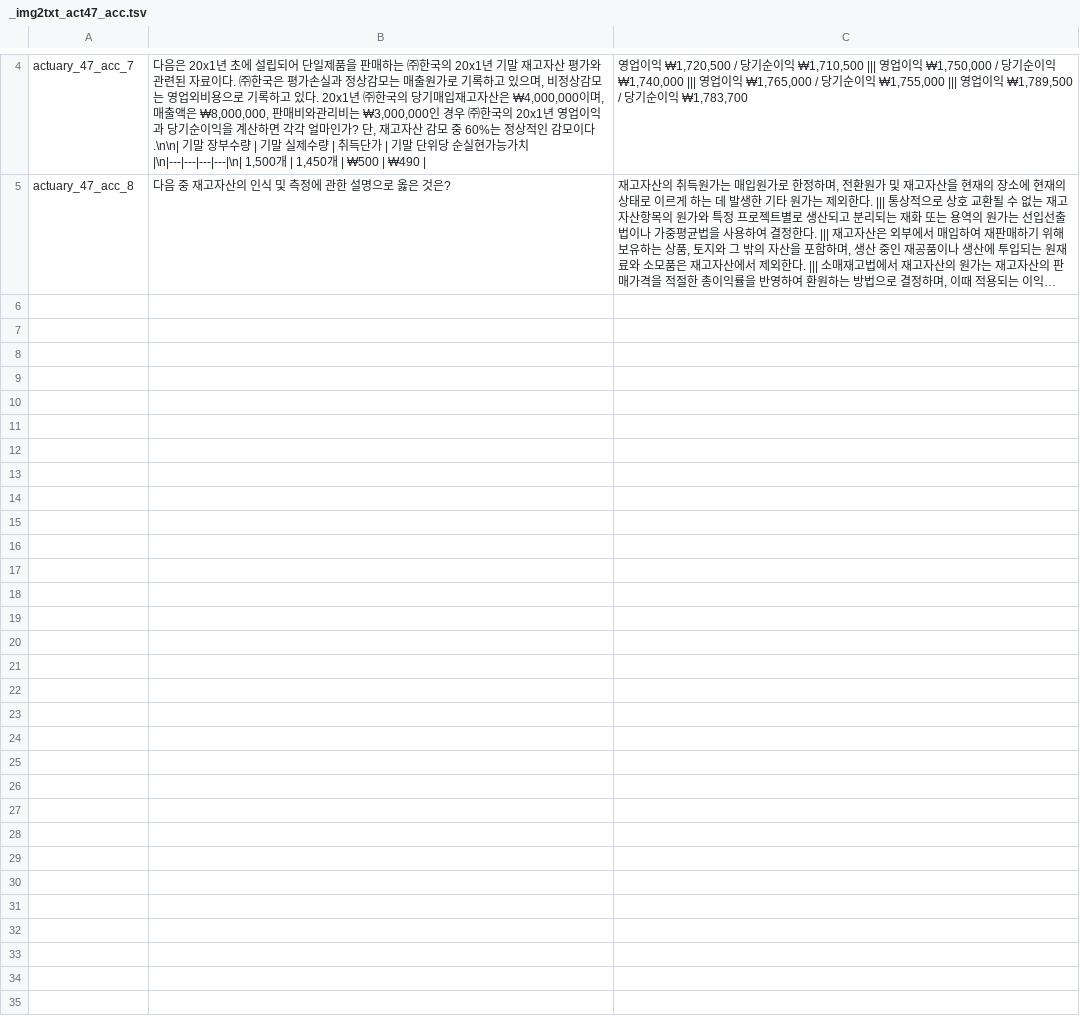
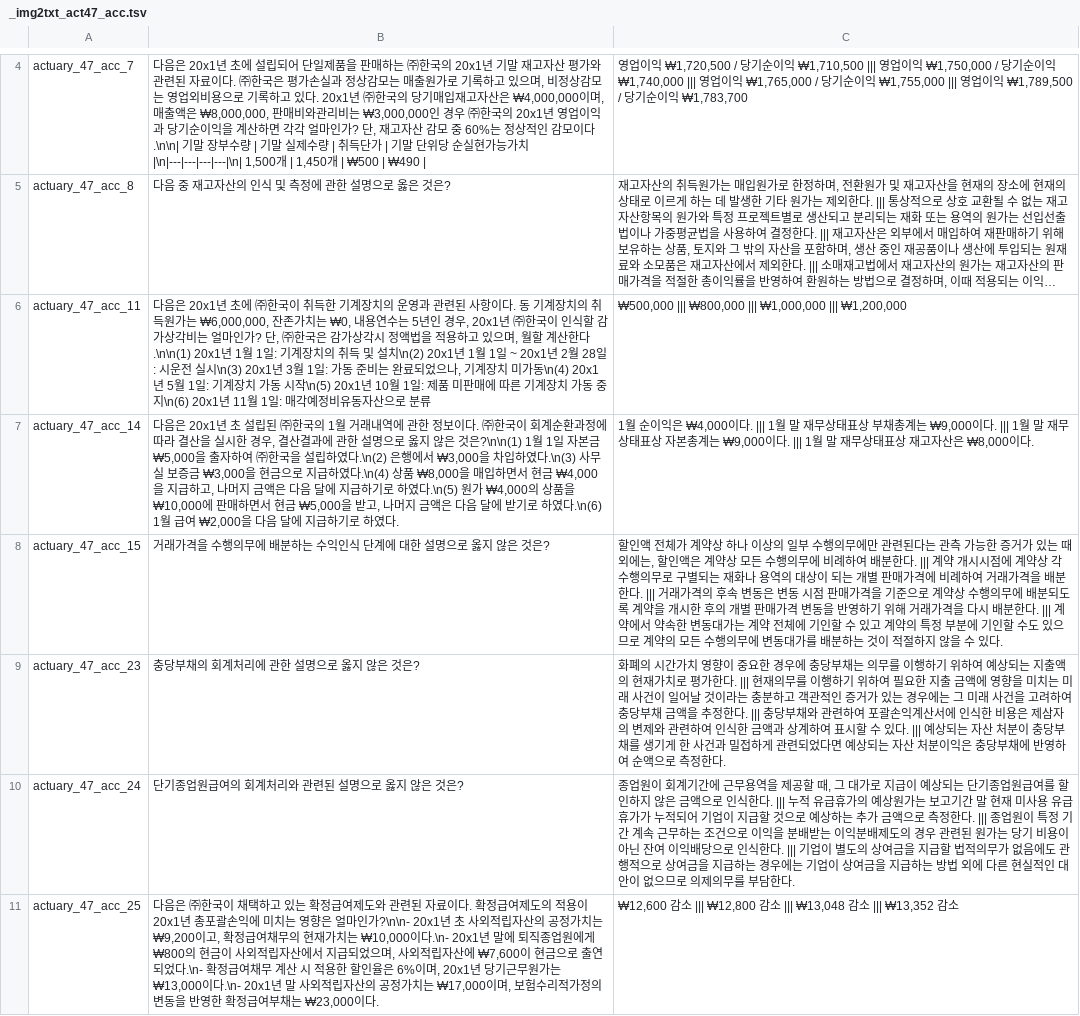
Before and after one commit to jihorag/-, a TSV file: 6_db_utils/answer_keys/_img2txt_act47_acc.tsv, drawn as a sheet; only a part is shown, gaps mark what is left out; long unchanged cells end in …; the diff names each change by its address in the sheet, - before the commit and + after, or states it on an @@ line.

Commit message:
auto-sync: 2026-05-21 16:39:39

```diff
--- a/6_db_utils/answer_keys/_img2txt_act47_acc.tsv
+++ b/6_db_utils/answer_keys/_img2txt_act47_acc.tsv
+row 6: actuary_47_acc_11 | 다음은 20x1년 초에 ㈜한국이 취득한 기계장치의 운영과 관련된 사항이다. 동 기계장치의 취득원가는 ₩6,000,000, 잔존가치는 ₩0, 내용연수는 5년인 경우, 20x1년 ㈜한국이 인식할 감가상각비는 얼마인가? 단, ㈜한국은 감가상각시 정액법을 적용하고 있으며, 월할 계산한다.\n\n(1) 20x1년 1월 1일: 기계장치의 취득 및 설치\n(2) 20x1년 1월 1일 ~ 20x1년 2월 28일: 시운전 실시\n(3) 20x1년 3월 1일: 가동 준비는 완료되었으나, 기계장치 미가동\n(4) 20x1년 5월 1일: 기계장치 가동 시작\n(5) 20x1년 10월 1일: 제품 미판매에 따른 기계장치 가동 중지\n(6) 20x1년 11월 1일: 매각예정비유동자산으로 분류 | ₩500,000 ||| ₩800,000 ||| ₩1,000,000 ||| ₩1,200,000
+row 7: actuary_47_acc_14 | 다음은 20x1년 초 설립된 ㈜한국의 1월 거래내역에 관한 정보이다. ㈜한국이 회계순환과정에 따라 결산을 실시한 경우, 결산결과에 관한 설명으로 옳지 않은 것은?\n\n(1) 1월 1일 자본금 ₩5,000을 출자하여 ㈜한국을 설립하였다.\n(2) 은행에서 ₩3,000을 차입하였다.\n(3) 사무실 보증금 ₩3,000을 현금으로 지급하였다.\n(4) 상품 ₩8,000을 매입하면서 현금 ₩4,000을 지급하고, 나머지 금액은 다음 달에 지급하기로 하였다.\n(5) 원가 ₩4,000의 상품을 ₩10,000에 판매하면서 현금 ₩5,000을 받고, 나머지 금액은 다음 달에 받기로 하였다.\n(6) 1월 급여 ₩2,000을 다음 달에 지급하기로 하였다. | 1월 순이익은 ₩4,000이다. ||| 1월 말 재무상태표상 부채총계는 ₩9,000이다. ||| 1월 말 재무상태표상 자본총계는 ₩9,000이다. ||| 1월 말 재무상태표상 재고자산은 ₩8,000이다.
+row 8: actuary_47_acc_15 | 거래가격을 수행의무에 배분하는 수익인식 단계에 대한 설명으로 옳지 않은 것은? | 할인액 전체가 계약상 하나 이상의 일부 수행의무에만 관련된다는 관측 가능한 증거가 있는 때 외에는, 할인액은 계약상 모든 수행의무에 비례하여 배분한다. ||| 계약 개시시점에 계약상 각 수행의무로 구별되는 재화나 용역의 대상이 되는 개별 판매가격에 비례하여 거래가격을 배분한다. ||| 거래가격의 후속 변동은 변동 시점 판매가격을 기준으로 계약상 수행의무에 배분되도록 계약을 개시한 후의 개별 판매가격 변동을 반영하기 위해 거래가격을 다시 배분한다. ||| 계약에서 약속한 변동대가는 계약 전체에 기인할 수 있고 계약의 특정 부분에 기인할 수도 있으므로 계약의 모든 수행의무에 변동대가를 배분하는 것이 적절하지 않을 수 있다.
+row 9: actuary_47_acc_23 | 충당부채의 회계처리에 관한 설명으로 옳지 않은 것은? | 화폐의 시간가치 영향이 중요한 경우에 충당부채는 의무를 이행하기 위하여 예상되는 지출액의 현재가치로 평가한다. ||| 현재의무를 이행하기 위하여 필요한 지출 금액에 영향을 미치는 미래 사건이 일어날 것이라는 충분하고 객관적인 증거가 있는 경우에는 그 미래 사건을 고려하여 충당부채 금액을 추정한다. ||| 충당부채와 관련하여 포괄손익계산서에 인식한 비용은 제삼자의 변제와 관련하여 인식한 금액과 상계하여 표시할 수 있다. ||| 예상되는 자산 처분이 충당부채를 생기게 한 사건과 밀접하게 관련되었다면 예상되는 자산 처분이익은 충당부채에 반영하여 순액으로 측정한다.
+row 10: actuary_47_acc_24 | 단기종업원급여의 회계처리와 관련된 설명으로 옳지 않은 것은? | 종업원이 회계기간에 근무용역을 제공할 때, 그 대가로 지급이 예상되는 단기종업원급여를 할인하지 않은 금액으로 인식한다. ||| 누적 유급휴가의 예상원가는 보고기간 말 현재 미사용 유급휴가가 누적되어 기업이 지급할 것으로 예상하는 추가 금액으로 측정한다. ||| 종업원이 특정 기간 계속 근무하는 조건으로 이익을 분배받는 이익분배제도의 경우 관련된 원가는 당기 비용이 아닌 잔여 이익배당으로 인식한다. ||| 기업이 별도의 상여금을 지급할 법적의무가 없음에도 관행적으로 상여금을 지급하는 경우에는 기업이 상여금을 지급하는 방법 외에 다른 현실적인 대안이 없으므로 의제의무를 부담한다.
+row 11: actuary_47_acc_25 | 다음은 ㈜한국이 채택하고 있는 확정급여제도와 관련된 자료이다. 확정급여제도의 적용이 20x1년 총포괄손익에 미치는 영향은 얼마인가?\n\n- 20x1년 초 사외적립자산의 공정가치는 ₩9,200이고, 확정급여채무의 현재가치는 ₩10,000이다.\n- 20x1년 말에 퇴직종업원에게 ₩800의 현금이 사외적립자산에서 지급되었으며, 사외적립자산에 ₩7,600이 현금으로 출연되었다.\n- 확정급여채무 계산 시 적용한 할인율은 6%이며, 20x1년 당기근무원가는 ₩13,000이다.\n- 20x1년 말 사외적립자산의 공정가치는 ₩17,000이며, 보험수리적가정의 변동을 반영한 확정급여부채는 ₩23,000이다. | ₩12,600 감소 ||| ₩12,800 감소 ||| ₩13,048 감소 ||| ₩13,352 감소
```
